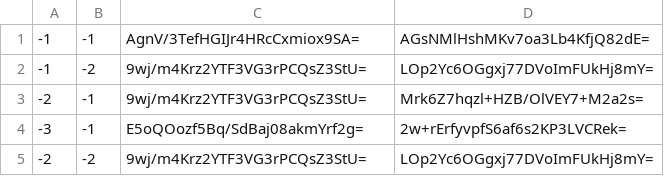
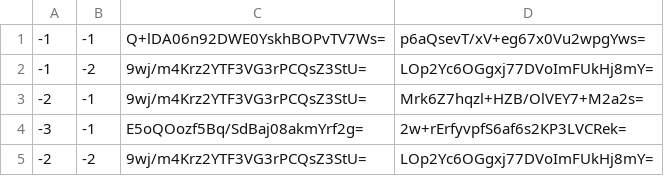
Before and after one commit to Sneezry/mcmapweb, a CSV file: tiles/zoom.-1/metadata/k.-1.-1.csv, drawn as a sheet.

```diff
--- a/tiles/zoom.-1/metadata/k.-1.-1.csv
+++ b/tiles/zoom.-1/metadata/k.-1.-1.csv
@@ -1,2 +1,2 @@
--1,-1,AgnV/3TefHGIJr4HRcCxmiox9SA=,AGsNMlHshMKv7oa3Lb4KfjQ82dE=
+-1,-1,Q+lDA06n92DWE0YskhBOPvTV7Ws=,p6aQsevT/xV+eg67x0Vu2wpgYws=
 -1,-2,9wj/m4Krz2YTF3VG3rPCQsZ3StU=,LOp2Yc6OGgxj77DVoImFUkHj8mY=
```
Also changed, not shown: tiles/zoom.-1/metadata/k.-1.0.csv, tiles/zoom.-1/metadata/k.0.-1.csv, 50 other files.
